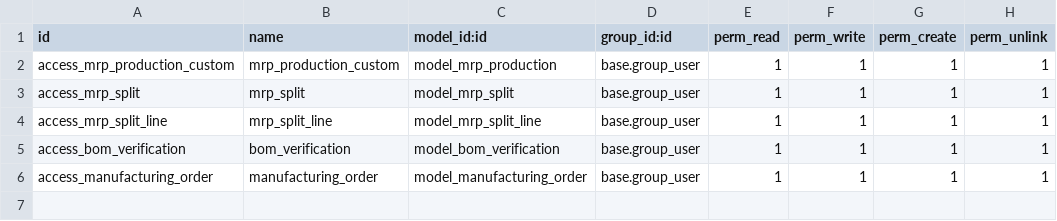
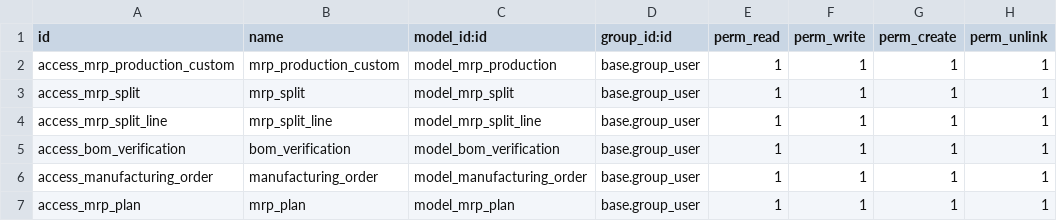
Before and after one commit to masbha-tex/taps, a CSV file: taps_manufacturing/security/ir.model.access.csv, drawn as a sheet.

```diff
--- a/taps_manufacturing/security/ir.model.access.csv
+++ b/taps_manufacturing/security/ir.model.access.csv
@@ -6 +6,2 @@ access_bom_verification,bom_verification,model_bom_verification,base.group_user,
 access_manufacturing_order,manufacturing_order,model_manufacturing_order,base.group_user,1,1,1,1
+access_mrp_plan,mrp_plan,model_mrp_plan,base.group_user,1,1,1,1
```
Also changed, not shown: taps_lms/security/ir.model.access.csv, 44 other files.
